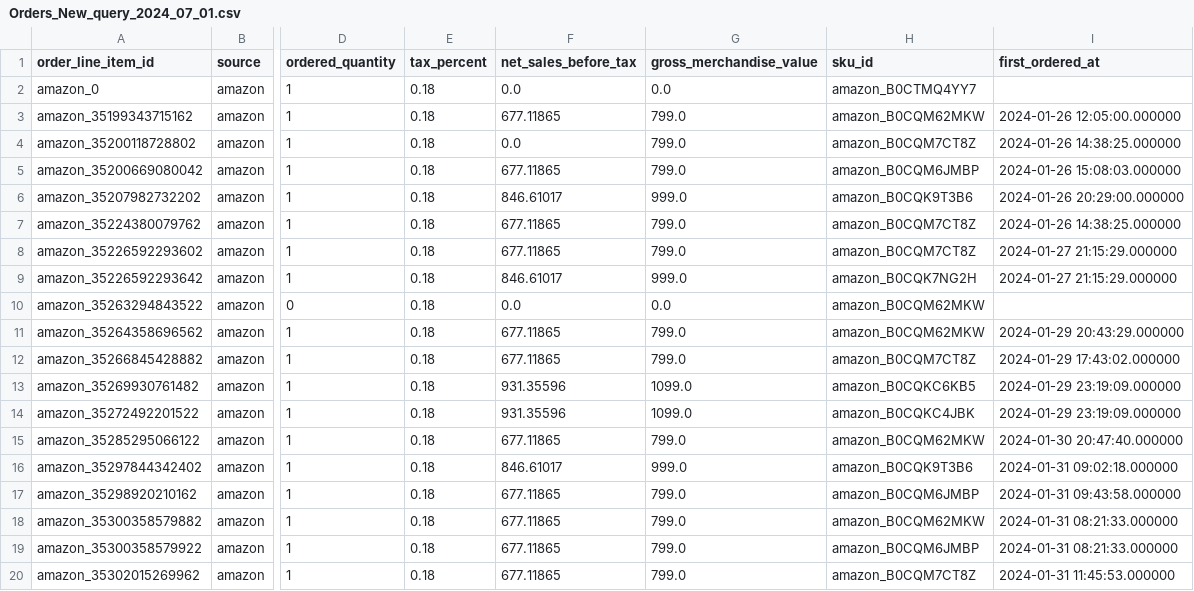
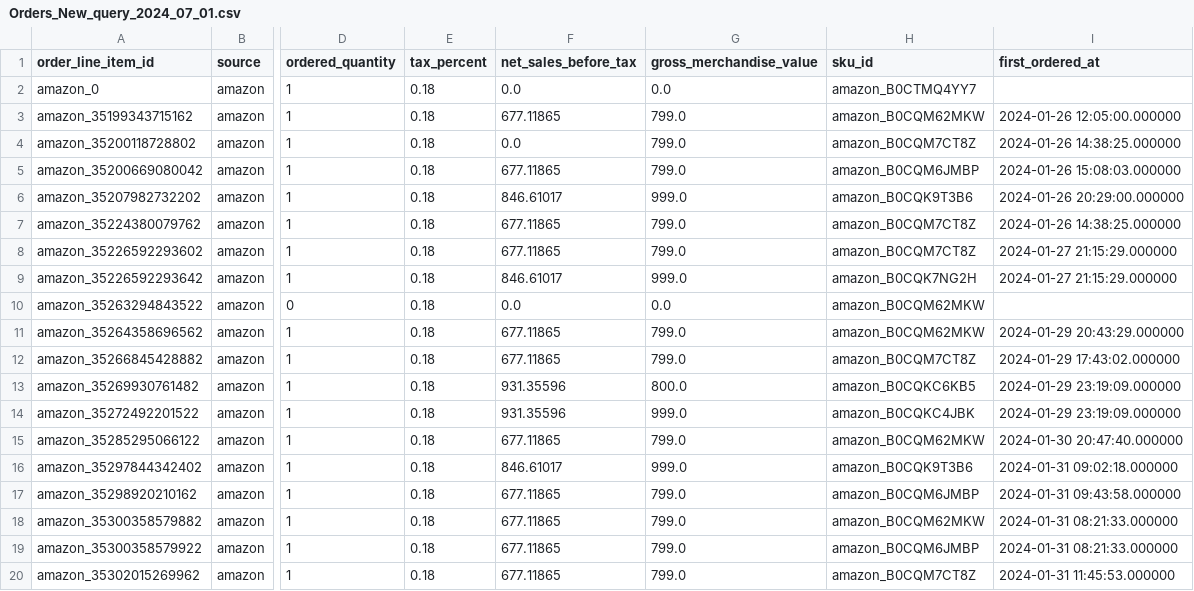
Before and after one commit to pranav8doshi/GraphGenerator, a CSV file: Orders_New_query_2024_07_01.csv, drawn as a sheet; only a part is shown, gaps mark what is left out; the diff names each change by its address in the sheet, - before the commit and + after, or states it on an @@ line.

```diff
--- a/Orders_New_query_2024_07_01.csv
+++ b/Orders_New_query_2024_07_01.csv
-G13 (gross_merchandise_value): 1099.0
+G13 (gross_merchandise_value): 800.0
-G14 (gross_merchandise_value): 1099.0
+G14 (gross_merchandise_value): 999.0
```
Also changed, not shown: 6 other files.
